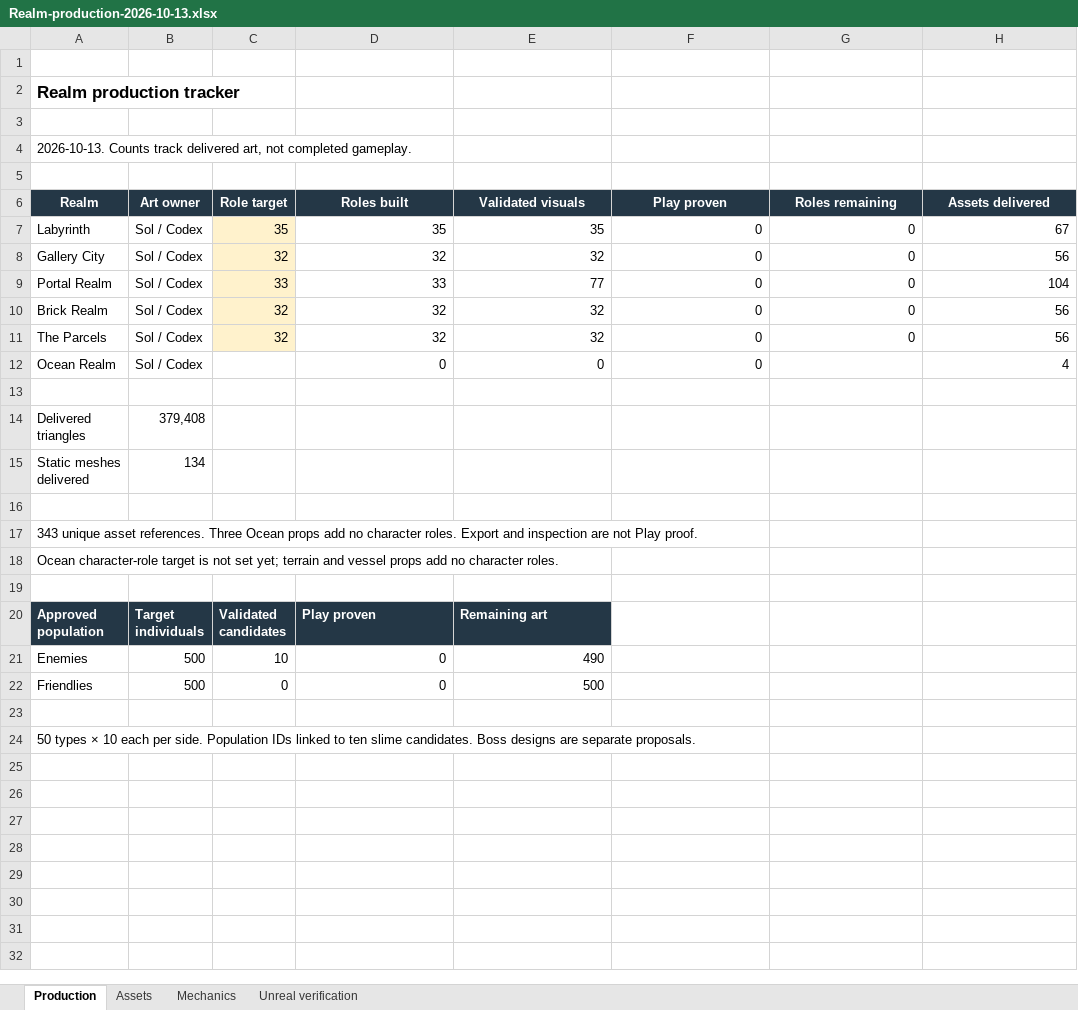
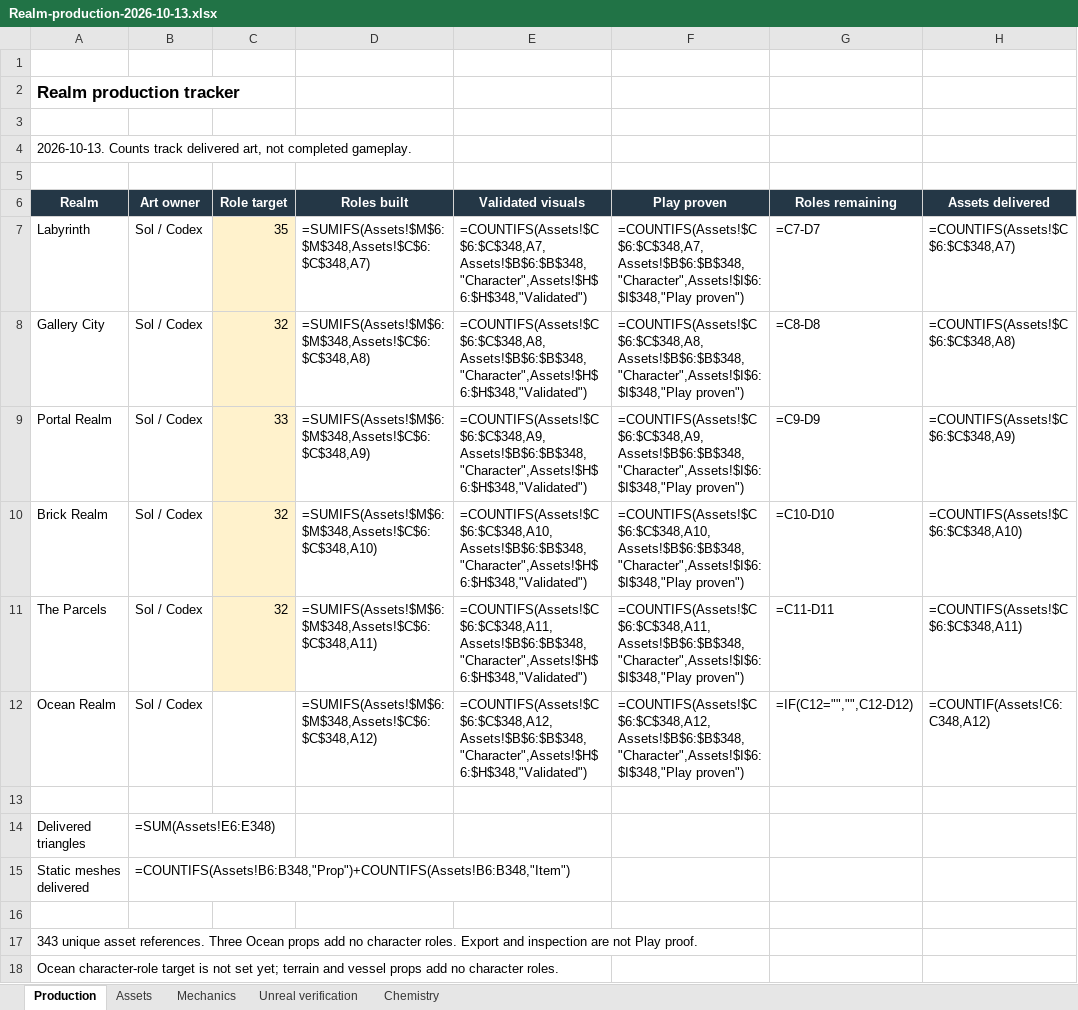
Before and after one commit to RicheyWorks/Daedalus2, an Excel workbook: docs/production/Realm-production-2026-10-13.xlsx, sheet Production, drawn as a sheet; only a part is shown; the shorter side is filled out with more unchanged rows; values as stored, in another font and other column widths than the file's, no borders; formulas without a stored value are shown as written; the diff names each change by its address in the sheet, - before the commit and + after, or states it on an @@ line.

```diff
--- a/docs/production/Realm-production-2026-10-13.xlsx (sheet Production)
+++ b/docs/production/Realm-production-2026-10-13.xlsx (sheet Production)
+sheet tab: Chemistry
-D7 (Roles built): 35
+D7 (Roles built): =SUMIFS(Assets!$M$6:$M$348,Assets!$C$6:$C$348,A7)
-E7 (Validated visuals): 35
+E7 (Validated visuals): =COUNTIFS(Assets!$C$6:$C$348,A7,Assets!$B$6:$B$348,"Character",Assets!$H$6:$H$348,"Validated")
-F7 (Play proven): 0
+F7 (Play proven): =COUNTIFS(Assets!$C$6:$C$348,A7,Assets!$B$6:$B$348,"Character",Assets!$I$6:$I$348,"Play proven")
-G7 (Roles remaining): 0
+G7 (Roles remaining): =C7-D7
-H7 (Assets delivered): 67
+H7 (Assets delivered): =COUNTIFS(Assets!$C$6:$C$348,A7)
-D8 (Roles built): 32
+D8 (Roles built): =SUMIFS(Assets!$M$6:$M$348,Assets!$C$6:$C$348,A8)
-E8 (Validated visuals): 32
+E8 (Validated visuals): =COUNTIFS(Assets!$C$6:$C$348,A8,Assets!$B$6:$B$348,"Character",Assets!$H$6:$H$348,"Validated")
-F8 (Play proven): 0
+F8 (Play proven): =COUNTIFS(Assets!$C$6:$C$348,A8,Assets!$B$6:$B$348,"Character",Assets!$I$6:$I$348,"Play proven")
-G8 (Roles remaining): 0
+G8 (Roles remaining): =C8-D8
-H8 (Assets delivered): 56
+H8 (Assets delivered): =COUNTIFS(Assets!$C$6:$C$348,A8)
-D9 (Roles built): 33
+D9 (Roles built): =SUMIFS(Assets!$M$6:$M$348,Assets!$C$6:$C$348,A9)
-E9 (Validated visuals): 77
+E9 (Validated visuals): =COUNTIFS(Assets!$C$6:$C$348,A9,Assets!$B$6:$B$348,"Character",Assets!$H$6:$H$348,"Validated")
-F9 (Play proven): 0
+F9 (Play proven): =COUNTIFS(Assets!$C$6:$C$348,A9,Assets!$B$6:$B$348,"Character",Assets!$I$6:$I$348,"Play proven")
-G9 (Roles remaining): 0
+G9 (Roles remaining): =C9-D9
-H9 (Assets delivered): 104
+H9 (Assets delivered): =COUNTIFS(Assets!$C$6:$C$348,A9)
-D10 (Roles built): 32
+D10 (Roles built): =SUMIFS(Assets!$M$6:$M$348,Assets!$C$6:$C$348,A10)
-E10 (Validated visuals): 32
+E10 (Validated visuals): =COUNTIFS(Assets!$C$6:$C$348,A10,Assets!$B$6:$B$348,"Character",Assets!$H$6:$H$348,"Validated")
-F10 (Play proven): 0
+F10 (Play proven): =COUNTIFS(Assets!$C$6:$C$348,A10,Assets!$B$6:$B$348,"Character",Assets!$I$6:$I$348,"Play proven")
-G10 (Roles remaining): 0
+G10 (Roles remaining): =C10-D10
-H10 (Assets delivered): 56
+H10 (Assets delivered): =COUNTIFS(Assets!$C$6:$C$348,A10)
-D11 (Roles built): 32
+D11 (Roles built): =SUMIFS(Assets!$M$6:$M$348,Assets!$C$6:$C$348,A11)
-E11 (Validated visuals): 32
+E11 (Validated visuals): =COUNTIFS(Assets!$C$6:$C$348,A11,Assets!$B$6:$B$348,"Character",Assets!$H$6:$H$348,"Validated")
-F11 (Play proven): 0
+F11 (Play proven): =COUNTIFS(Assets!$C$6:$C$348,A11,Assets!$B$6:$B$348,"Character",Assets!$I$6:$I$348,"Play proven")
-G11 (Roles remaining): 0
+G11 (Roles remaining): =C11-D11
-H11 (Assets delivered): 56
+H11 (Assets delivered): =COUNTIFS(Assets!$C$6:$C$348,A11)
-D12 (Roles built): 0
+D12 (Roles built): =SUMIFS(Assets!$M$6:$M$348,Assets!$C$6:$C$348,A12)
-E12 (Validated visuals): 0
+E12 (Validated visuals): =COUNTIFS(Assets!$C$6:$C$348,A12,Assets!$B$6:$B$348,"Character",Assets!$H$6:$H$348,"Validated")
-F12 (Play proven): 0
+F12 (Play proven): =COUNTIFS(Assets!$C$6:$C$348,A12,Assets!$B$6:$B$348,"Character",Assets!$I$6:$I$348,"Play proven")
-G12 (Roles remaining): (empty)
+G12 (Roles remaining): =IF(C12="","",C12-D12)
-H12 (Assets delivered): 4
+H12 (Assets delivered): =COUNTIF(Assets!C6:C348,A12)
-B14 (Art owner): 379,408
+B14 (Art owner): =SUM(Assets!E6:E348)
-B15 (Art owner): 134
+B15 (Art owner): =COUNTIFS(Assets!B6:B348,"Prop")+COUNTIFS(Assets!B6:B348,"Item")
```
Also changed, not shown: sheet Mechanics, sheet Unreal verification, 4 other files.
